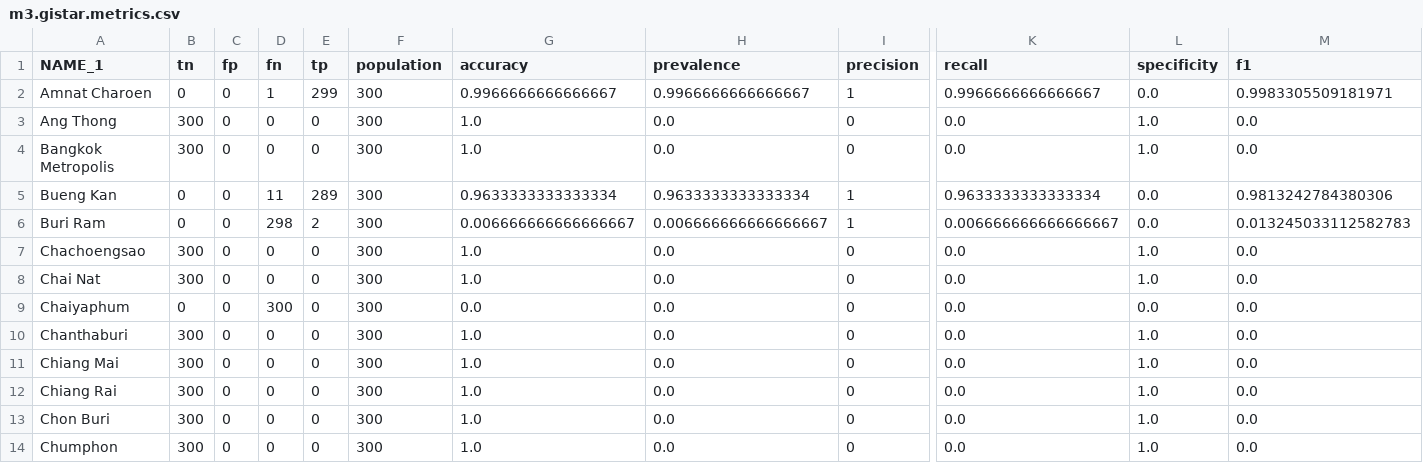
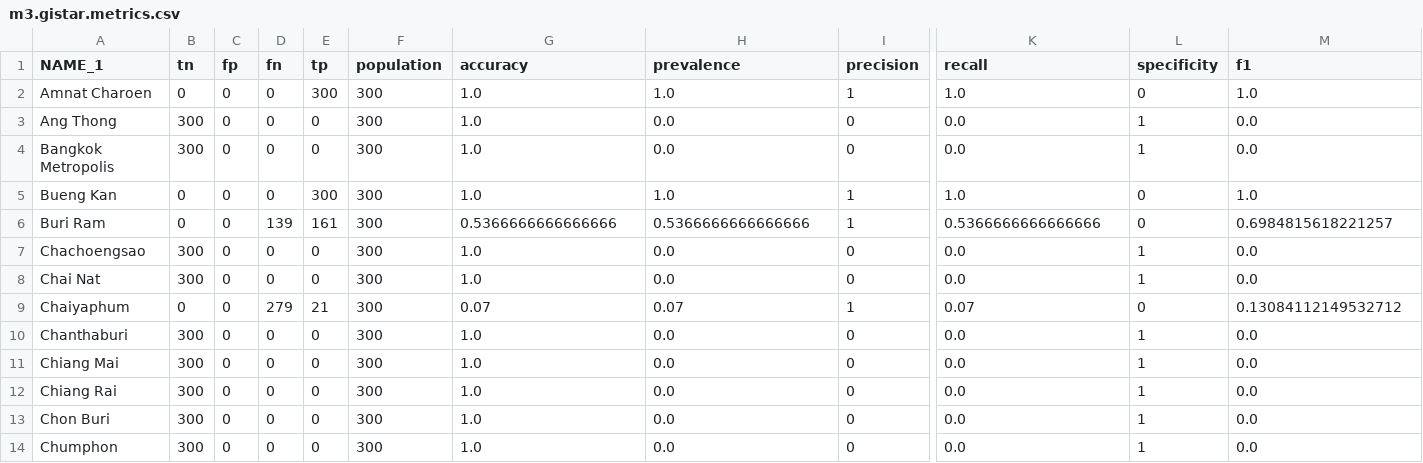
Before and after one commit to kawin7538/senior_spatial, a CSV file: output/testcase_output2/m3.gistar.metrics.csv, drawn as a sheet; only a part is shown, gaps mark what is left out; the diff covers the shown part only; the diff names each change by its address in the sheet, - before the commit and + after, or states it on an @@ line.

```diff
--- a/output/testcase_output2/m3.gistar.metrics.csv
+++ b/output/testcase_output2/m3.gistar.metrics.csv
-D2 (fn): 1
+D2 (fn): 0
-E2 (tp): 299
+E2 (tp): 300
-G2 (accuracy): 0.9966666666666667
+G2 (accuracy): 1.0
-H2 (prevalence): 0.9966666666666667
+H2 (prevalence): 1.0
-K2 (recall): 0.9966666666666667
+K2 (recall): 1.0
-L2 (specificity): 0.0
+L2 (specificity): 0
-M2 (f1): 0.9983305509181971
+M2 (f1): 1.0
-L3:L4 (specificity): 1.0
+L3:L4 (specificity): 1
-D5 (fn): 11
+D5 (fn): 0
-E5 (tp): 289
+E5 (tp): 300
-G5 (accuracy): 0.9633333333333334
+G5 (accuracy): 1.0
-H5 (prevalence): 0.9633333333333334
+H5 (prevalence): 1.0
-K5 (recall): 0.9633333333333334
+K5 (recall): 1.0
-L5:L6 (specificity): 0.0
+L5:L6 (specificity): 0
-M5 (f1): 0.9813242784380306
+M5 (f1): 1.0
-D6 (fn): 298
+D6 (fn): 139
-E6 (tp): 2
+E6 (tp): 161
-G6 (accuracy): 0.006666666666666667
+G6 (accuracy): 0.5366666666666666
-H6 (prevalence): 0.006666666666666667
+H6 (prevalence): 0.5366666666666666
-K6 (recall): 0.006666666666666667
+K6 (recall): 0.5366666666666666
-M6 (f1): 0.013245033112582783
+M6 (f1): 0.6984815618221257
-L7:L8 (specificity): 1.0
+L7:L8 (specificity): 1
-D9 (fn): 300
+D9 (fn): 279
-E9 (tp): 0
+E9 (tp): 21
-G9 (accuracy): 0.0
+G9 (accuracy): 0.07
-H9 (prevalence): 0.0
+H9 (prevalence): 0.07
-I9 (precision): 0
+I9 (precision): 1
-K9 (recall): 0.0
+K9 (recall): 0.07
-L9 (specificity): 0.0
+L9 (specificity): 0
-M9 (f1): 0.0
+M9 (f1): 0.13084112149532712
-L10:L14 (specificity): 1.0
+L10:L14 (specificity): 1
```
Also changed, not shown: 146 edited cells elsewhere in this file, output/testcase_output2/m0.besag.metrics.csv, output/testcase_output2/m1.besag.metrics.csv, 25 other files.
